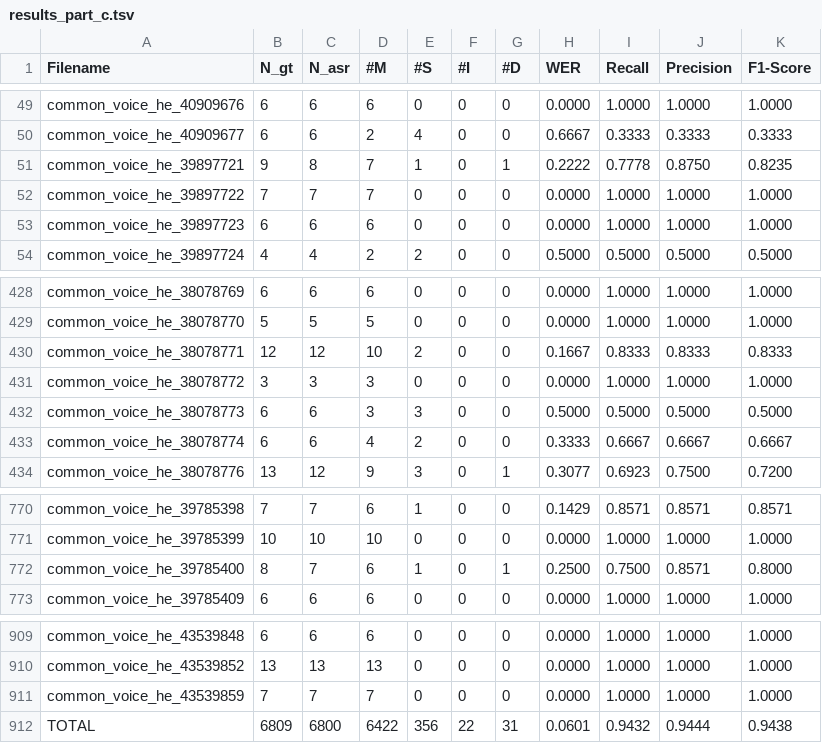
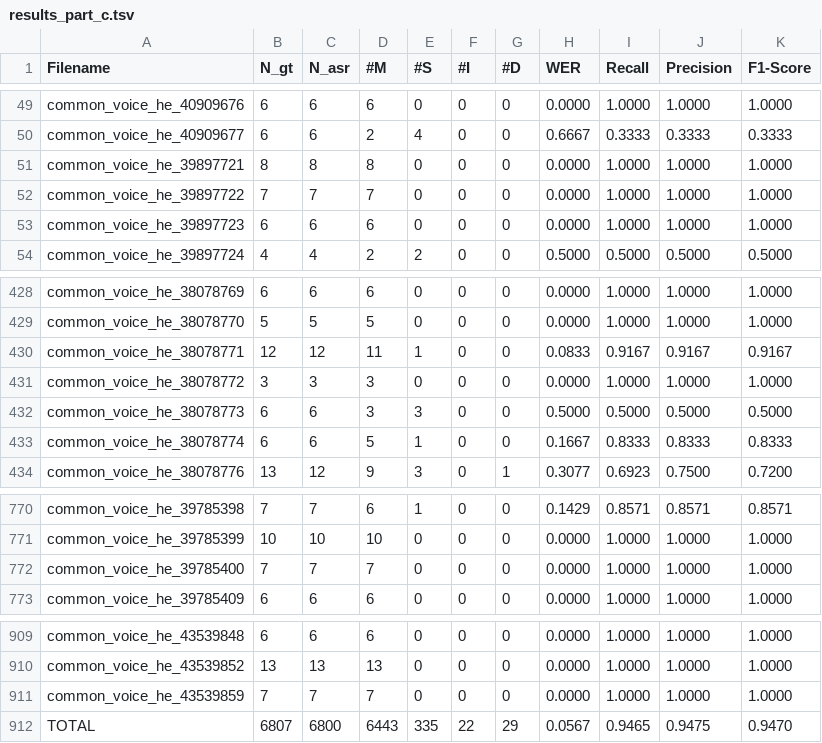
Before and after one commit to AdonZahavi/asr-final-project, a TSV file: results_part_c.tsv, drawn as a sheet; only a part is shown, gaps mark what is left out; the diff covers the shown part only.

```diff
--- a/results_part_c.tsv
+++ b/results_part_c.tsv
@@ -50,3 +50,3 @@ common_voice_he_40909676	6	6	6	0	0	0	0.0000	1.0000	1.0000	1.0000
 common_voice_he_40909677	6	6	2	4	0	0	0.6667	0.3333	0.3333	0.3333
-common_voice_he_39897721	9	8	7	1	0	1	0.2222	0.7778	0.8750	0.8235
+common_voice_he_39897721	8	8	8	0	0	0	0.0000	1.0000	1.0000	1.0000
 common_voice_he_39897722	7	7	7	0	0	0	0.0000	1.0000	1.0000	1.0000
@@ -429,6 +429,6 @@ common_voice_he_38078769	6	6	6	0	0	0	0.0000	1.0000	1.0000	1.0000
 common_voice_he_38078770	5	5	5	0	0	0	0.0000	1.0000	1.0000	1.0000
-common_voice_he_38078771	12	12	10	2	0	0	0.1667	0.8333	0.8333	0.8333
+common_voice_he_38078771	12	12	11	1	0	0	0.0833	0.9167	0.9167	0.9167
 common_voice_he_38078772	3	3	3	0	0	0	0.0000	1.0000	1.0000	1.0000
 common_voice_he_38078773	6	6	3	3	0	0	0.5000	0.5000	0.5000	0.5000
-common_voice_he_38078774	6	6	4	2	0	0	0.3333	0.6667	0.6667	0.6667
+common_voice_he_38078774	6	6	5	1	0	0	0.1667	0.8333	0.8333	0.8333
 common_voice_he_38078776	13	12	9	3	0	1	0.3077	0.6923	0.7500	0.7200
@@ -771,3 +771,3 @@ common_voice_he_39785398	7	7	6	1	0	0	0.1429	0.8571	0.8571	0.8571
 common_voice_he_39785399	10	10	10	0	0	0	0.0000	1.0000	1.0000	1.0000
-common_voice_he_39785400	8	7	6	1	0	1	0.2500	0.7500	0.8571	0.8000
+common_voice_he_39785400	7	7	7	0	0	0	0.0000	1.0000	1.0000	1.0000
 common_voice_he_39785409	6	6	6	0	0	0	0.0000	1.0000	1.0000	1.0000
@@ -911,2 +911,2 @@ common_voice_he_43539852	13	13	13	0	0	0	0.0000	1.0000	1.0000	1.0000
 common_voice_he_43539859	7	7	7	0	0	0	0.0000	1.0000	1.0000	1.0000
-TOTAL	6809	6800	6422	356	22	31	0.0601	0.9432	0.9444	0.9438
+TOTAL	6807	6800	6443	335	22	29	0.0567	0.9465	0.9475	0.9470
```
Also changed, not shown: 108 edited cells elsewhere in this file, part_c_alignment_log.tsv, part_c_frequent_errors.tsv, 5 other files.
